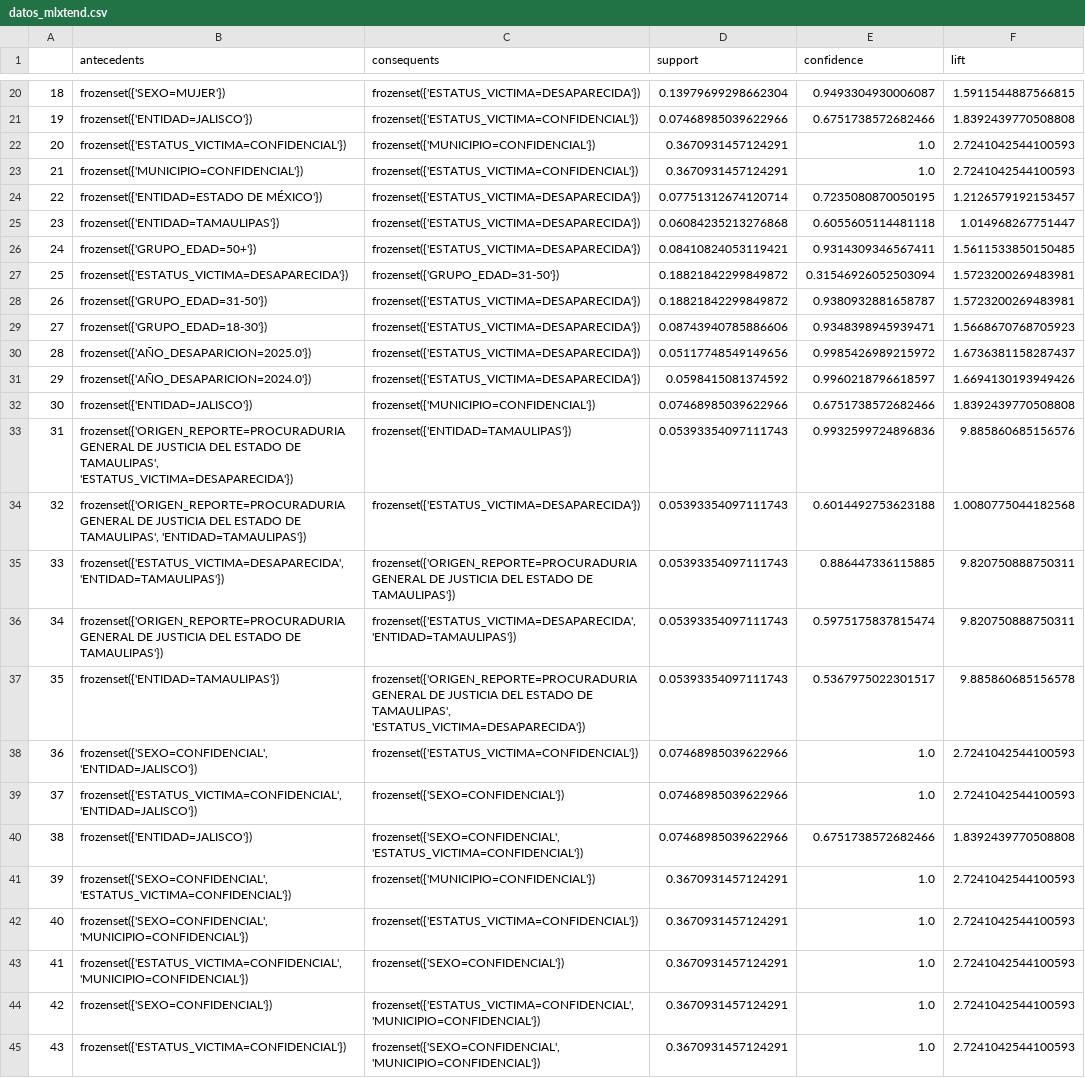
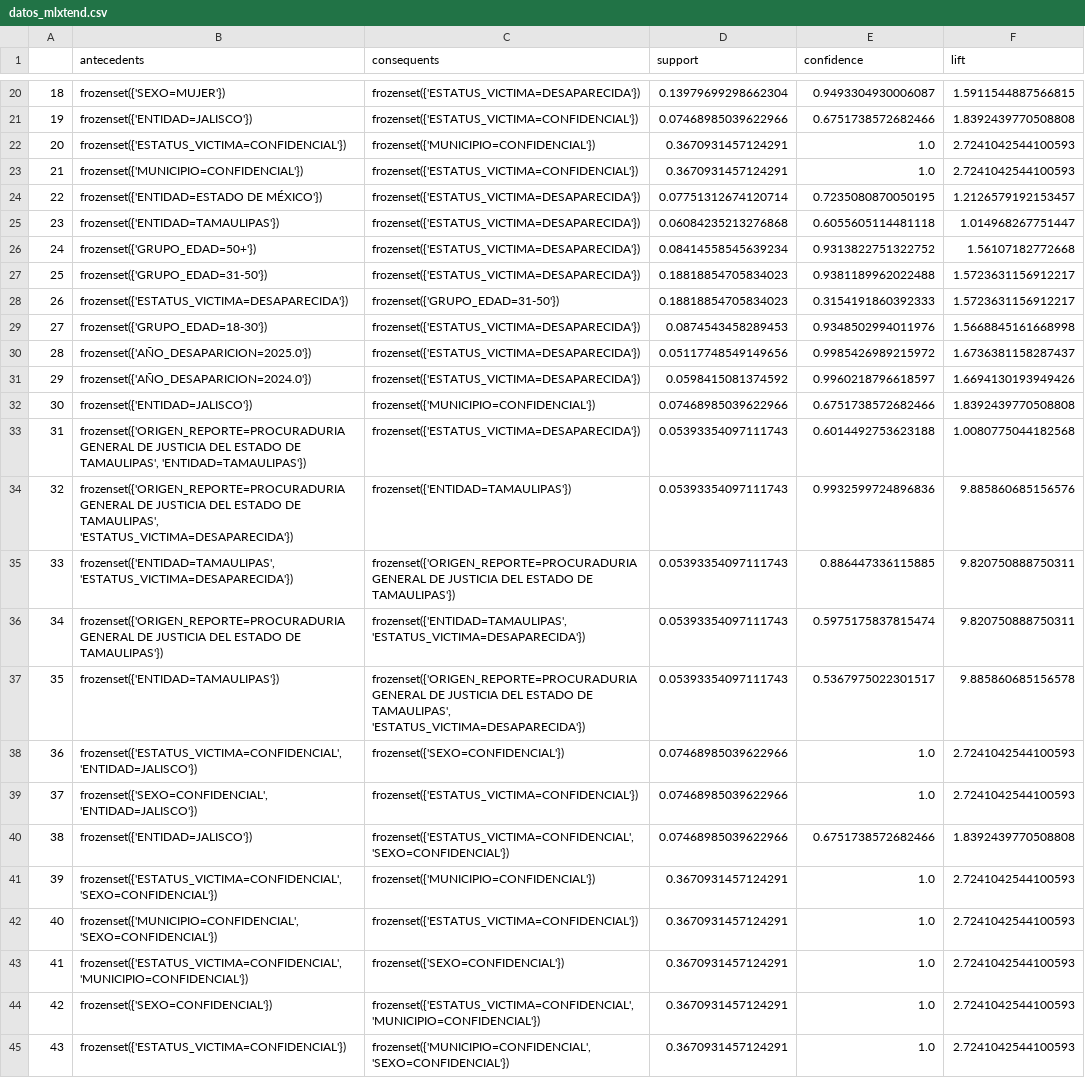
Before and after one commit to wallsified/AyMdD_2026-2, a CSV file: Tarea 3/datasets/datos_mlxtend.csv, drawn as a sheet; only a part is shown, gaps mark what is left out; the diff covers the shown part only.

```diff
--- a/Tarea 3/datasets/datos_mlxtend.csv
+++ b/Tarea 3/datasets/datos_mlxtend.csv
@@ -25,6 +25,6 @@
 23,frozenset({'ENTIDAD=TAMAULIPAS'}),frozenset({'ESTATUS_VICTIMA=DESAPARECIDA'}),0.06084235213276868,0.6055605114481118,1.014968267751447
-24,frozenset({'GRUPO_EDAD=50+'}),frozenset({'ESTATUS_VICTIMA=DESAPARECIDA'}),0.08410824053119421,0.9314309346567411,1.5611533850150485
-25,frozenset({'ESTATUS_VICTIMA=DESAPARECIDA'}),frozenset({'GRUPO_EDAD=31-50'}),0.18821842299849872,0.31546926052503094,1.5723200269483981
-26,frozenset({'GRUPO_EDAD=31-50'}),frozenset({'ESTATUS_VICTIMA=DESAPARECIDA'}),0.18821842299849872,0.9380932881658787,1.5723200269483981
-27,frozenset({'GRUPO_EDAD=18-30'}),frozenset({'ESTATUS_VICTIMA=DESAPARECIDA'}),0.08743940785886606,0.9348398945939471,1.5668670768705923
+24,frozenset({'GRUPO_EDAD=50+'}),frozenset({'ESTATUS_VICTIMA=DESAPARECIDA'}),0.08414558545639234,0.9313822751322752,1.56107182772668
+25,frozenset({'GRUPO_EDAD=31-50'}),frozenset({'ESTATUS_VICTIMA=DESAPARECIDA'}),0.18818854705834023,0.9381189962022488,1.5723631156912217
+26,frozenset({'ESTATUS_VICTIMA=DESAPARECIDA'}),frozenset({'GRUPO_EDAD=31-50'}),0.18818854705834023,0.3154191860392333,1.5723631156912217
+27,frozenset({'GRUPO_EDAD=18-30'}),frozenset({'ESTATUS_VICTIMA=DESAPARECIDA'}),0.0874543458289453,0.9348502994011976,1.5668845161668998
 28,frozenset({'AÑO_DESAPARICION=2025.0'}),frozenset({'ESTATUS_VICTIMA=DESAPARECIDA'}),0.05117748549149656,0.9985426989215972,1.6736381158287437
@@ -32,14 +32,14 @@
 30,frozenset({'ENTIDAD=JALISCO'}),frozenset({'MUNICIPIO=CONFIDENCIAL'}),0.07468985039622966,0.6751738572682466,1.8392439770508808
-31,"frozenset({'ORIGEN_REPORTE=PROCURADURIA GENERAL DE JUSTICIA DEL ESTADO DE TAMAULIPAS', 'ESTATUS_VICTIMA=DESAPARECIDA'})",frozenset({'ENTIDAD=TAMAULIPAS'}),0.05393354097111743,0.9932599724896836,9.885860685156576
-32,"frozenset({'ORIGEN_REPORTE=PROCURADURIA GENERAL DE JUSTICIA DEL ESTADO DE TAMAULIPAS', 'ENTIDAD=TAMAULIPAS'})",frozenset({'ESTATUS_VICTIMA=DESAPARECIDA'}),0.05393354097111743,0.6014492753623188,1.0080775044182568
-33,"frozenset({'ESTATUS_VICTIMA=DESAPARECIDA', 'ENTIDAD=TAMAULIPAS'})",frozenset({'ORIGEN_REPORTE=PROCURADURIA GENERAL DE JUSTICIA DEL ESTADO DE TAMAULIPAS'}),0.05393354097111743,0.886447336115885,9.820750888750311
-34,frozenset({'ORIGEN_REPORTE=PROCURADURIA GENERAL DE JUSTICIA DEL ESTADO DE TAMAULIPAS'}),"frozenset({'ESTATUS_VICTIMA=DESAPARECIDA', 'ENTIDAD=TAMAULIPAS'})",0.05393354097111743,0.5975175837815474,9.820750888750311
+31,"frozenset({'ORIGEN_REPORTE=PROCURADURIA GENERAL DE JUSTICIA DEL ESTADO DE TAMAULIPAS', 'ENTIDAD=TAMAULIPAS'})",frozenset({'ESTATUS_VICTIMA=DESAPARECIDA'}),0.05393354097111743,0.6014492753623188,1.0080775044182568
+32,"frozenset({'ORIGEN_REPORTE=PROCURADURIA GENERAL DE JUSTICIA DEL ESTADO DE TAMAULIPAS', 'ESTATUS_VICTIMA=DESAPARECIDA'})",frozenset({'ENTIDAD=TAMAULIPAS'}),0.05393354097111743,0.9932599724896836,9.885860685156576
+33,"frozenset({'ENTIDAD=TAMAULIPAS', 'ESTATUS_VICTIMA=DESAPARECIDA'})",frozenset({'ORIGEN_REPORTE=PROCURADURIA GENERAL DE JUSTICIA DEL ESTADO DE TAMAULIPAS'}),0.05393354097111743,0.886447336115885,9.820750888750311
+34,frozenset({'ORIGEN_REPORTE=PROCURADURIA GENERAL DE JUSTICIA DEL ESTADO DE TAMAULIPAS'}),"frozenset({'ENTIDAD=TAMAULIPAS', 'ESTATUS_VICTIMA=DESAPARECIDA'})",0.05393354097111743,0.5975175837815474,9.820750888750311
 35,frozenset({'ENTIDAD=TAMAULIPAS'}),"frozenset({'ORIGEN_REPORTE=PROCURADURIA GENERAL DE JUSTICIA DEL ESTADO DE TAMAULIPAS', 'ESTATUS_VICTIMA=DESAPARECIDA'})",0.05393354097111743,0.5367975022301517,9.885860685156578
-36,"frozenset({'SEXO=CONFIDENCIAL', 'ENTIDAD=JALISCO'})",frozenset({'ESTATUS_VICTIMA=CONFIDENCIAL'}),0.07468985039622966,1.0,2.7241042544100593
-37,"frozenset({'ESTATUS_VICTIMA=CONFIDENCIAL', 'ENTIDAD=JALISCO'})",frozenset({'SEXO=CONFIDENCIAL'}),0.07468985039622966,1.0,2.7241042544100593
-38,frozenset({'ENTIDAD=JALISCO'}),"frozenset({'SEXO=CONFIDENCIAL', 'ESTATUS_VICTIMA=CONFIDENCIAL'})",0.07468985039622966,0.6751738572682466,1.8392439770508808
-39,"frozenset({'SEXO=CONFIDENCIAL', 'ESTATUS_VICTIMA=CONFIDENCIAL'})",frozenset({'MUNICIPIO=CONFIDENCIAL'}),0.3670931457124291,1.0,2.7241042544100593
-40,"frozenset({'SEXO=CONFIDENCIAL', 'MUNICIPIO=CONFIDENCIAL'})",frozenset({'ESTATUS_VICTIMA=CONFIDENCIAL'}),0.3670931457124291,1.0,2.7241042544100593
+36,"frozenset({'ESTATUS_VICTIMA=CONFIDENCIAL', 'ENTIDAD=JALISCO'})",frozenset({'SEXO=CONFIDENCIAL'}),0.07468985039622966,1.0,2.7241042544100593
+37,"frozenset({'SEXO=CONFIDENCIAL', 'ENTIDAD=JALISCO'})",frozenset({'ESTATUS_VICTIMA=CONFIDENCIAL'}),0.07468985039622966,1.0,2.7241042544100593
+38,frozenset({'ENTIDAD=JALISCO'}),"frozenset({'ESTATUS_VICTIMA=CONFIDENCIAL', 'SEXO=CONFIDENCIAL'})",0.07468985039622966,0.6751738572682466,1.8392439770508808
+39,"frozenset({'ESTATUS_VICTIMA=CONFIDENCIAL', 'SEXO=CONFIDENCIAL'})",frozenset({'MUNICIPIO=CONFIDENCIAL'}),0.3670931457124291,1.0,2.7241042544100593
+40,"frozenset({'MUNICIPIO=CONFIDENCIAL', 'SEXO=CONFIDENCIAL'})",frozenset({'ESTATUS_VICTIMA=CONFIDENCIAL'}),0.3670931457124291,1.0,2.7241042544100593
 41,"frozenset({'ESTATUS_VICTIMA=CONFIDENCIAL', 'MUNICIPIO=CONFIDENCIAL'})",frozenset({'SEXO=CONFIDENCIAL'}),0.3670931457124291,1.0,2.7241042544100593
 42,frozenset({'SEXO=CONFIDENCIAL'}),"frozenset({'ESTATUS_VICTIMA=CONFIDENCIAL', 'MUNICIPIO=CONFIDENCIAL'})",0.3670931457124291,1.0,2.7241042544100593
-43,frozenset({'ESTATUS_VICTIMA=CONFIDENCIAL'}),"frozenset({'SEXO=CONFIDENCIAL', 'MUNICIPIO=CONFIDENCIAL'})",0.3670931457124291,1.0,2.7241042544100593
+43,frozenset({'ESTATUS_VICTIMA=CONFIDENCIAL'}),"frozenset({'MUNICIPIO=CONFIDENCIAL', 'SEXO=CONFIDENCIAL'})",0.3670931457124291,1.0,2.7241042544100593
```
Also changed, not shown: 86 edited cells elsewhere in this file, Tarea 3/datasets/datos_mlxtend_final.csv, 10 other files.
